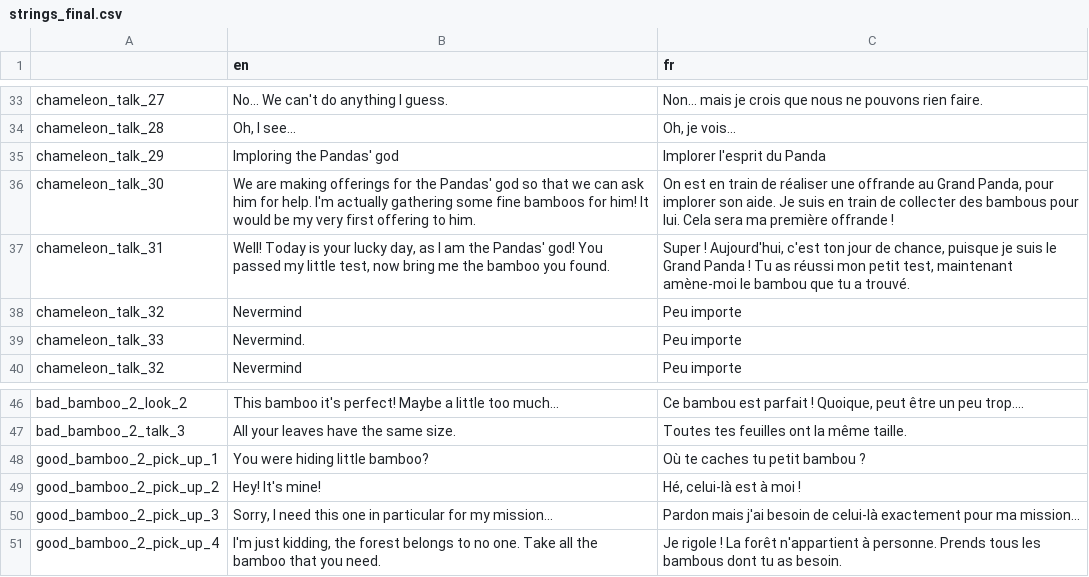
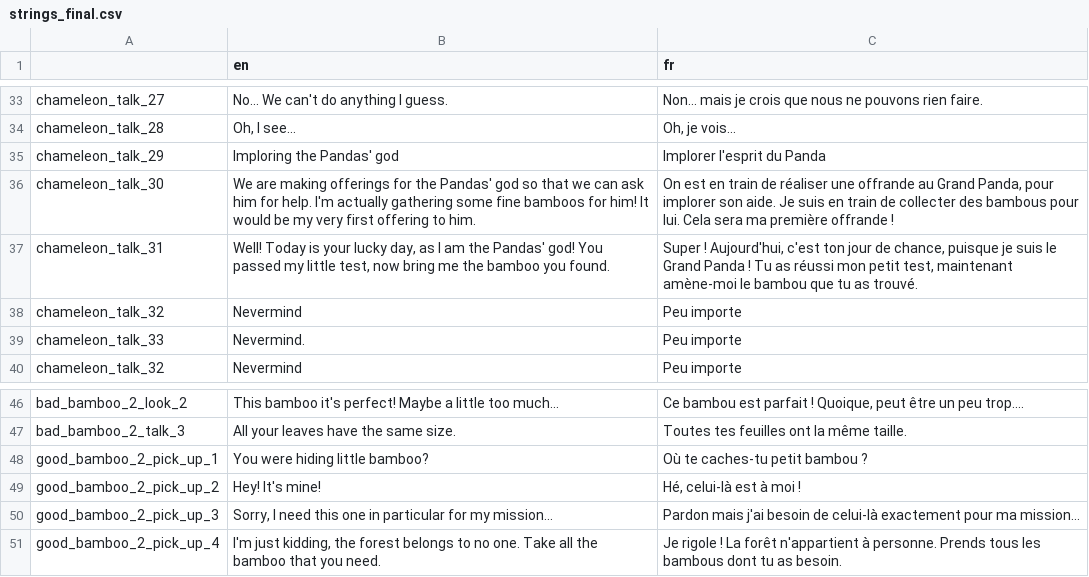
Before and after one commit to flossmanualsfr/escoria, a CSV file: translations/strings_final.csv, drawn as a sheet; only a part is shown, gaps mark what is left out.

Commit message:
French typos

```diff
--- a/translations/strings_final.csv
+++ b/translations/strings_final.csv
@@ -36,3 +36,3 @@ chameleon_talk_29,Imploring the Pandas' god,Implorer l'esprit du Panda
 chameleon_talk_30,We are making offerings for the Pandas' god so that we can ask him for help. I'm actually gathering some fine bamboos for him! It would be my very first offering to him.,"On est en train de réaliser une offrande au Grand Panda, pour implorer son aide. Je suis en train de collecter des bambous pour lui. Cela sera ma première offrande !"
-chameleon_talk_31,"Well! Today is your lucky day, as I am the Pandas' god! You passed my little test, now bring me the bamboo you found.","Super ! Aujourd'hui, c'est ton jour de chance, puisque je suis le Grand Panda ! Tu as réussi mon petit test, maintenant amène-moi le bambou que tu a trouvé."
+chameleon_talk_31,"Well! Today is your lucky day, as I am the Pandas' god! You passed my little test, now bring me the bamboo you found.","Super ! Aujourd'hui, c'est ton jour de chance, puisque je suis le Grand Panda ! Tu as réussi mon petit test, maintenant amène-moi le bambou que tu as trouvé."
 chameleon_talk_32,Nevermind,Peu importe
@@ -47,3 +47,3 @@ bad_bamboo_2_look_2,This bamboo it's perfect! Maybe a little too much...,"Ce bam
 bad_bamboo_2_talk_3,All your leaves have the same size.,Toutes tes feuilles ont la même taille.
-good_bamboo_2_pick_up_1,You were hiding little bamboo?,Où te caches tu petit bambou ?
+good_bamboo_2_pick_up_1,You were hiding little bamboo?,Où te caches-tu petit bambou ?
 good_bamboo_2_pick_up_2,Hey! It's mine!,"Hé, celui-là est à moi !"
```
Also changed, not shown: 2 other files.
